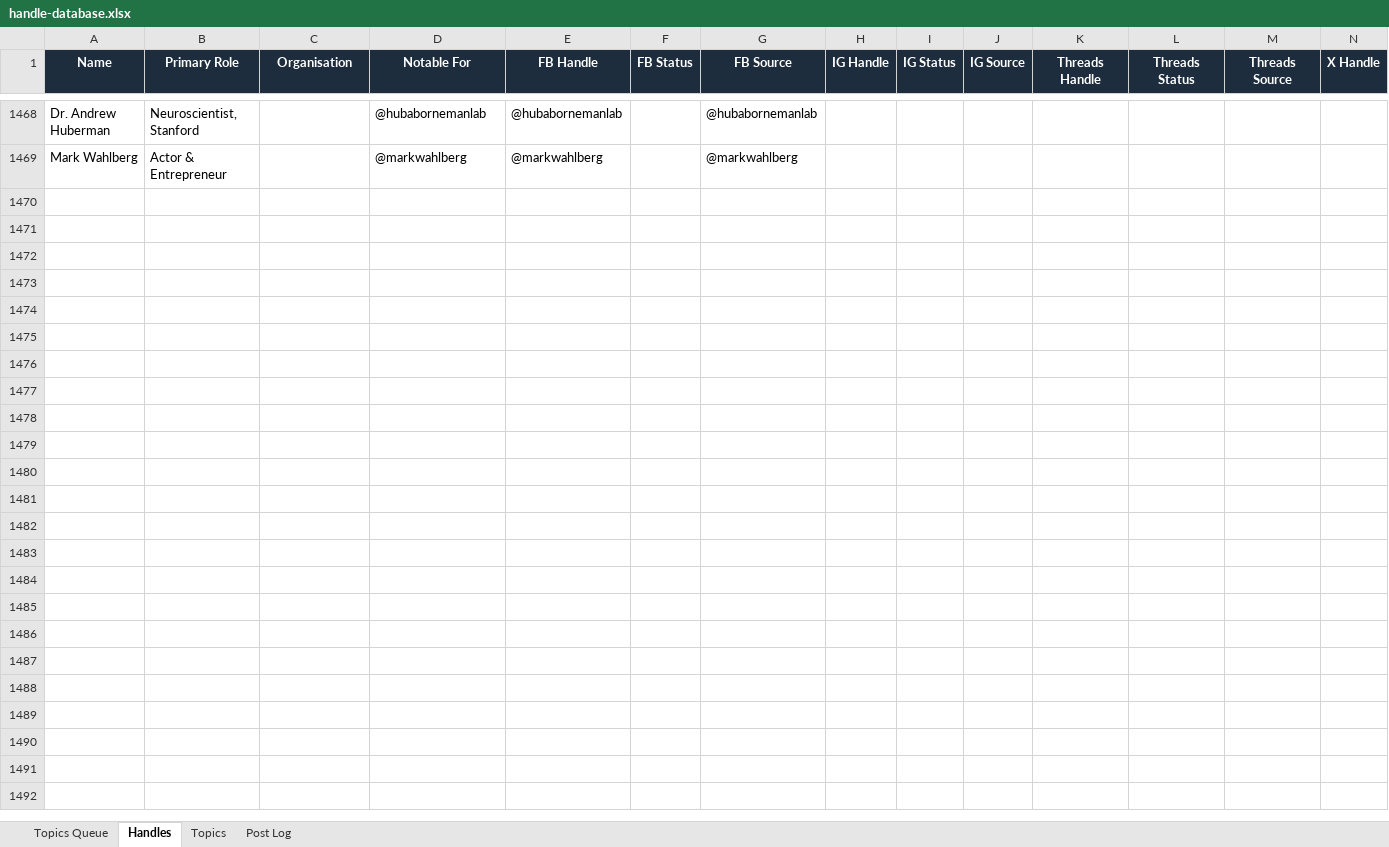
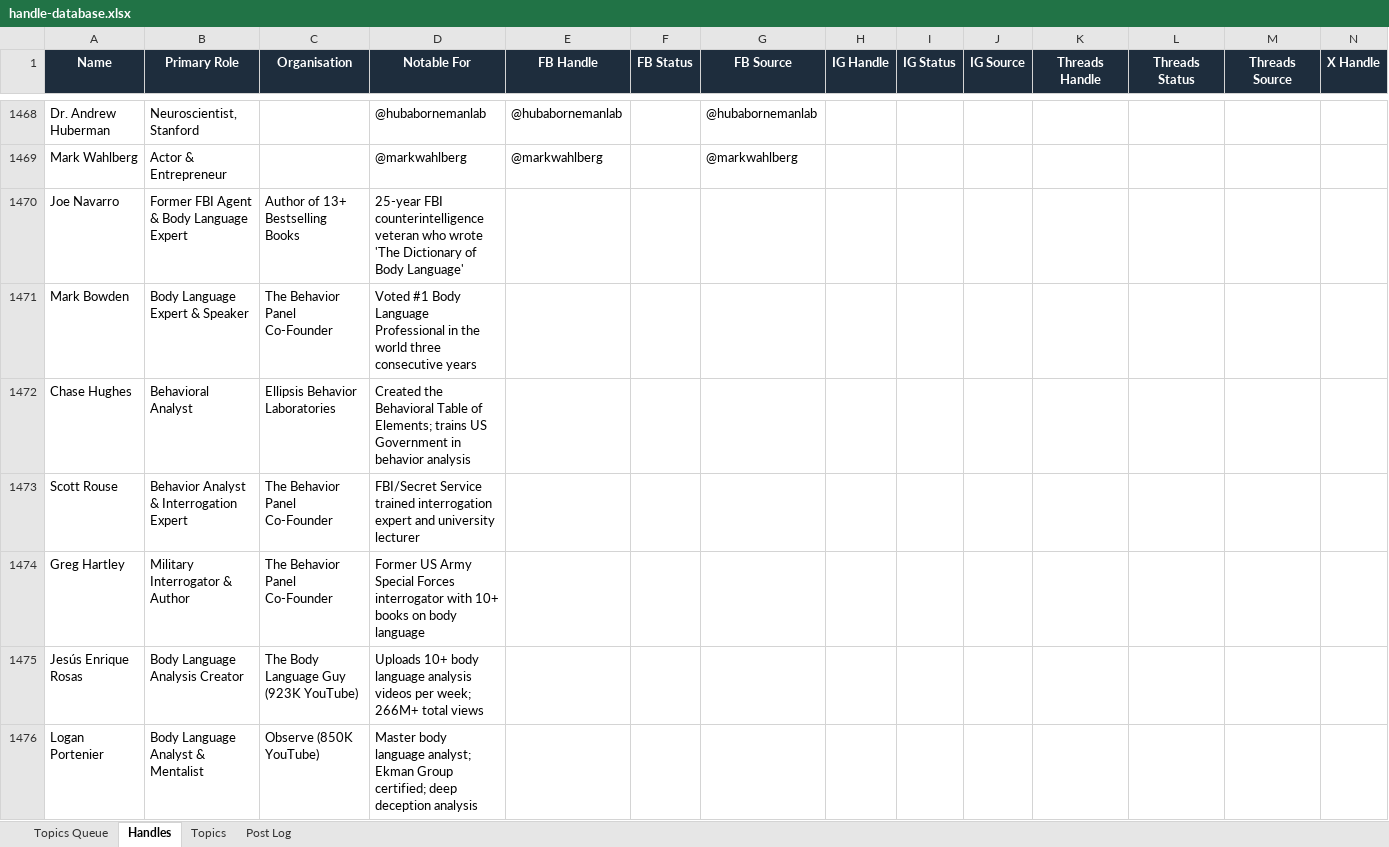
Before and after one commit to jonno-alt/social-images, an Excel workbook: Cowork-Data/multi-platform-social-post/handle-database.xlsx, sheet Handles, drawn as a sheet; only a part is shown, gaps mark what is left out; values as stored, in another font and other column widths than the file's, no borders; rows hold the shown columns only; the diff covers the shown part only; the diff names each change by its address in the sheet, - before the commit and + after, or states it on an @@ line.

Commit message:
Update handle-database.xlsx with topic 4 (body language)

```diff
--- a/Cowork-Data/multi-platform-social-post/handle-database.xlsx (sheet Handles)
+++ b/Cowork-Data/multi-platform-social-post/handle-database.xlsx (sheet Handles)
+row 1470: Joe Navarro | Former FBI Agent & Body Language Expert | Author of 13+ Bestselling Books | 25-year FBI counterintelligence veteran who wrote 'The Dictionary of Body Language'
+row 1471: Mark Bowden | Body Language Expert & Speaker | The Behavior Panel Co-Founder | Voted #1 Body Language Professional in the world three consecutive years
+row 1472: Chase Hughes | Behavioral Analyst | Ellipsis Behavior Laboratories | Created the Behavioral Table of Elements; trains US Government in behavior analysis
+row 1473: Scott Rouse | Behavior Analyst & Interrogation Expert | The Behavior Panel Co-Founder | FBI/Secret Service trained interrogation expert and university lecturer
+row 1474: Greg Hartley | Military Interrogator & Author | The Behavior Panel Co-Founder | Former US Army Special Forces interrogator with 10+ books on body language
+row 1475: Jesús Enrique Rosas | Body Language Analysis Creator | The Body Language Guy (923K YouTube) | Uploads 10+ body language analysis videos per week; 266M+ total views
+row 1476: Logan Portenier | Body Language Analyst & Mentalist | Observe (850K YouTube) | Master body language analyst; Ekman Group certified; deep deception analysis
```
Also changed, not shown: 7 added rows elsewhere in this sheet, sheet Post Log, sheet Topics Queue.
